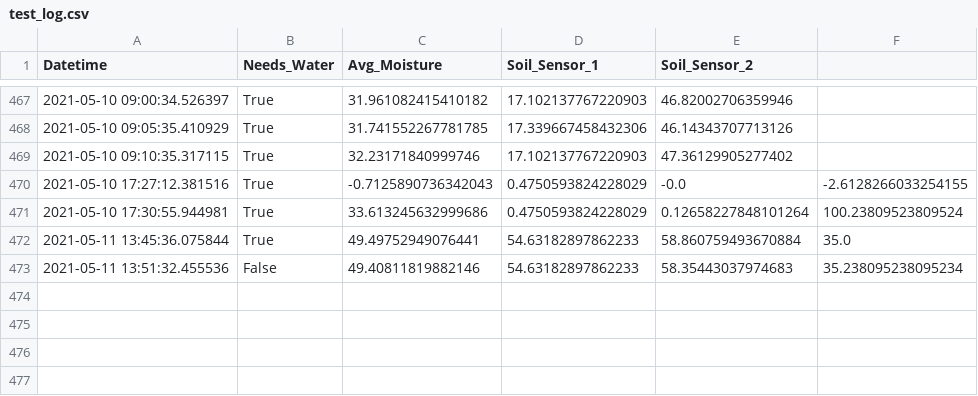
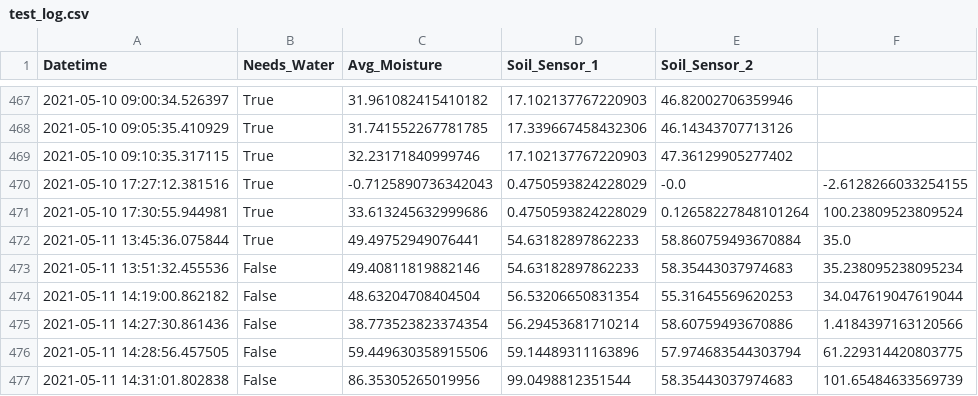
Before and after one commit to NateOfState4/RPi_Projects, a CSV file: test_log.csv, drawn as a sheet; only a part is shown, gaps mark what is left out.

```diff
--- a/test_log.csv
+++ b/test_log.csv
@@ -473 +473,5 @@ Datetime, Needs_Water, Avg_Moisture, Soil_Sensor_1, Soil_Sensor_2
 2021-05-11 13:51:32.455536,False,49.40811819882146,54.63182897862233,58.35443037974683,35.238095238095234
+2021-05-11 14:19:00.862182,False,48.63204708404504,56.53206650831354,55.31645569620253,34.047619047619044
+2021-05-11 14:27:30.861436,False,38.773523823374354,56.29453681710214,58.60759493670886,1.4184397163120566
+2021-05-11 14:28:56.457505,False,59.449630358915506,59.14489311163896,57.974683544303794,61.229314420803775
+2021-05-11 14:31:01.802838,False,86.35305265019956,99.0498812351544,58.35443037974683,101.65484633569739
```
Also changed, not shown: 2 other files.
